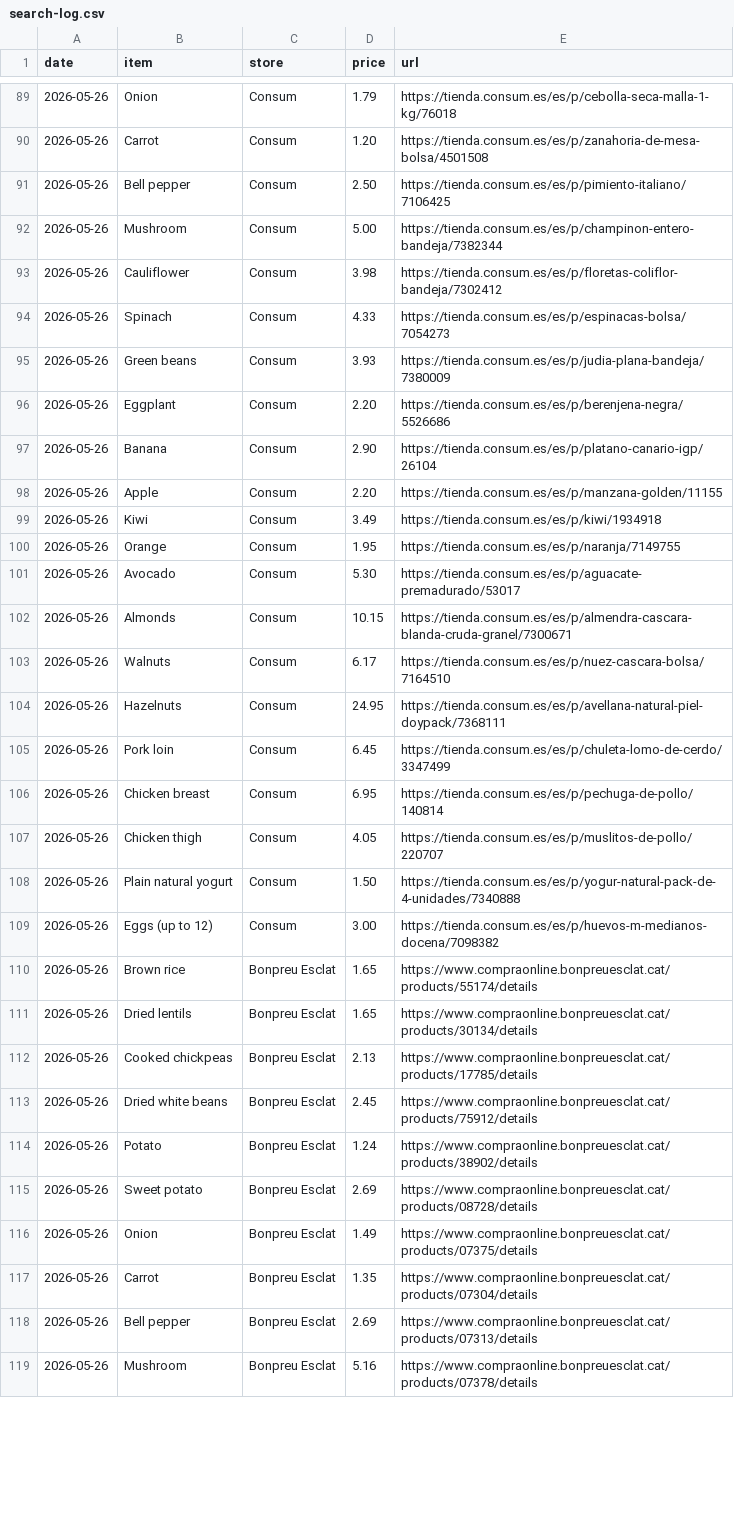
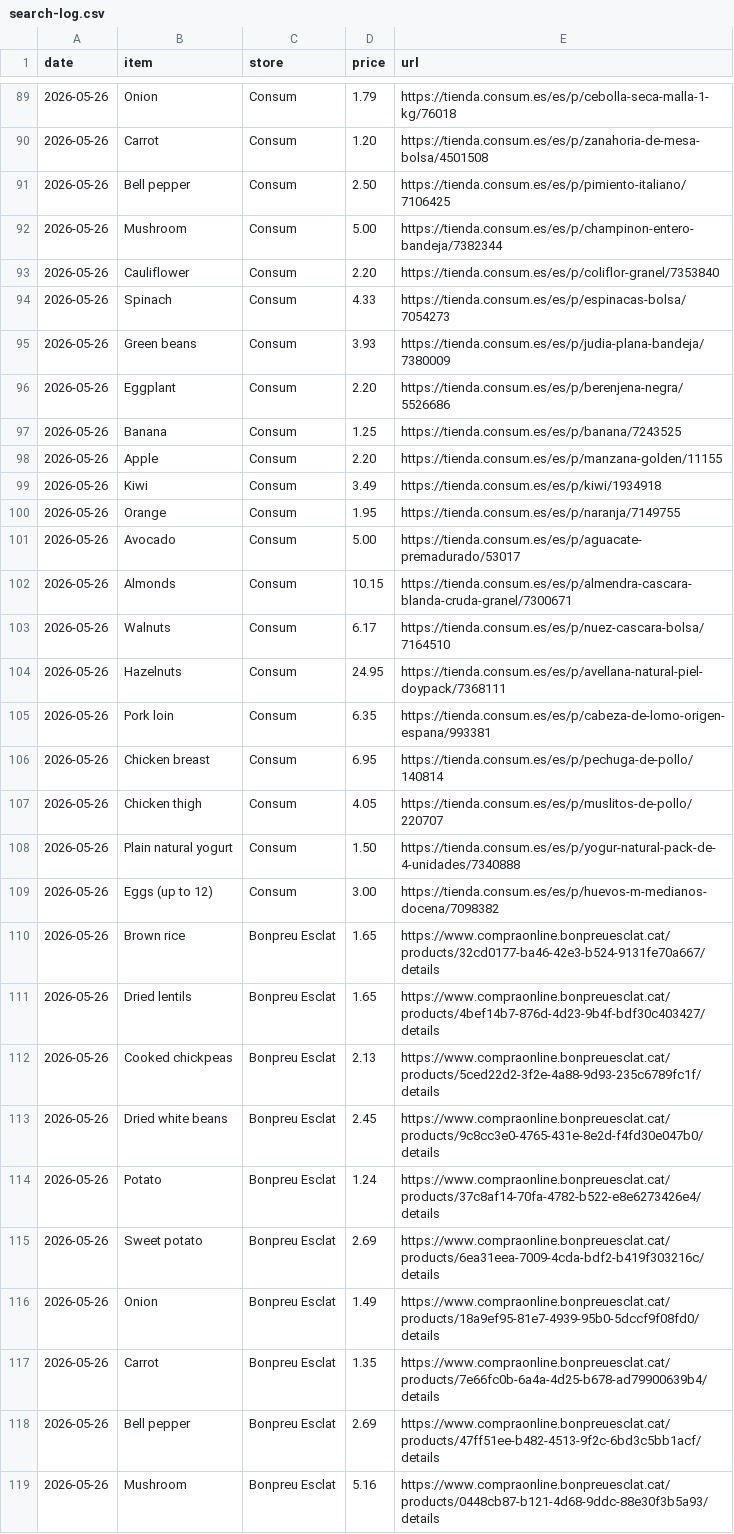
Before and after one commit to terencicp/supermarket-price-tracker, a CSV file: search-log.csv, drawn as a sheet; only a part is shown, gaps mark what is left out; the diff covers the shown part only.

```diff
--- a/search-log.csv
+++ b/search-log.csv
@@ -92,3 +92,3 @@ date,item,store,price,url
 2026-05-26,Mushroom,Consum,5.00,https://tienda.consum.es/es/p/champinon-entero-bandeja/7382344
-2026-05-26,Cauliflower,Consum,3.98,https://tienda.consum.es/es/p/floretas-coliflor-bandeja/7302412
+2026-05-26,Cauliflower,Consum,2.20,https://tienda.consum.es/es/p/coliflor-granel/7353840
 2026-05-26,Spinach,Consum,4.33,https://tienda.consum.es/es/p/espinacas-bolsa/7054273
@@ -96,3 +96,3 @@ date,item,store,price,url
 2026-05-26,Eggplant,Consum,2.20,https://tienda.consum.es/es/p/berenjena-negra/5526686
-2026-05-26,Banana,Consum,2.90,https://tienda.consum.es/es/p/platano-canario-igp/26104
+2026-05-26,Banana,Consum,1.25,https://tienda.consum.es/es/p/banana/7243525
 2026-05-26,Apple,Consum,2.20,https://tienda.consum.es/es/p/manzana-golden/11155
@@ -100,3 +100,3 @@ date,item,store,price,url
 2026-05-26,Orange,Consum,1.95,https://tienda.consum.es/es/p/naranja/7149755
-2026-05-26,Avocado,Consum,5.30,https://tienda.consum.es/es/p/aguacate-premadurado/53017
+2026-05-26,Avocado,Consum,5.00,https://tienda.consum.es/es/p/aguacate-premadurado/53017
 2026-05-26,Almonds,Consum,10.15,https://tienda.consum.es/es/p/almendra-cascara-blanda-cruda-granel/7300671
@@ -104,3 +104,3 @@ date,item,store,price,url
 2026-05-26,Hazelnuts,Consum,24.95,https://tienda.consum.es/es/p/avellana-natural-piel-doypack/7368111
-2026-05-26,Pork loin,Consum,6.45,https://tienda.consum.es/es/p/chuleta-lomo-de-cerdo/3347499
+2026-05-26,Pork loin,Consum,6.35,https://tienda.consum.es/es/p/cabeza-de-lomo-origen-espana/993381
 2026-05-26,Chicken breast,Consum,6.95,https://tienda.consum.es/es/p/pechuga-de-pollo/140814
@@ -109,11 +109,11 @@ date,item,store,price,url
 2026-05-26,Eggs (up to 12),Consum,3.00,https://tienda.consum.es/es/p/huevos-m-medianos-docena/7098382
-2026-05-26,Brown rice,Bonpreu Esclat,1.65,https://www.compraonline.bonpreuesclat.cat/products/55174/details
-2026-05-26,Dried lentils,Bonpreu Esclat,1.65,https://www.compraonline.bonpreuesclat.cat/products/30134/details
-2026-05-26,Cooked chickpeas,Bonpreu Esclat,2.13,https://www.compraonline.bonpreuesclat.cat/products/17785/details
-2026-05-26,Dried white beans,Bonpreu Esclat,2.45,https://www.compraonline.bonpreuesclat.cat/products/75912/details
-2026-05-26,Potato,Bonpreu Esclat,1.24,https://www.compraonline.bonpreuesclat.cat/products/38902/details
-2026-05-26,Sweet potato,Bonpreu Esclat,2.69,https://www.compraonline.bonpreuesclat.cat/products/08728/details
-2026-05-26,Onion,Bonpreu Esclat,1.49,https://www.compraonline.bonpreuesclat.cat/products/07375/details
-2026-05-26,Carrot,Bonpreu Esclat,1.35,https://www.compraonline.bonpreuesclat.cat/products/07304/details
-2026-05-26,Bell pepper,Bonpreu Esclat,2.69,https://www.compraonline.bonpreuesclat.cat/products/07313/details
-2026-05-26,Mushroom,Bonpreu Esclat,5.16,https://www.compraonline.bonpreuesclat.cat/products/07378/details
+2026-05-26,Brown rice,Bonpreu Esclat,1.65,https://www.compraonline.bonpreuesclat.cat/products/32cd0177-ba46-42e3-b524-9131fe70a667/details
+2026-05-26,Dried lentils,Bonpreu Esclat,1.65,https://www.compraonline.bonpreuesclat.cat/products/4bef14b7-876d-4d23-9b4f-bdf30c403427/details
+2026-05-26,Cooked chickpeas,Bonpreu Esclat,2.13,https://www.compraonline.bonpreuesclat.cat/products/5ced22d2-3f2e-4a88-9d93-235c6789fc1f/details
+2026-05-26,Dried white beans,Bonpreu Esclat,2.45,https://www.compraonline.bonpreuesclat.cat/products/9c8cc3e0-4765-431e-8e2d-f4fd30e047b0/details
+2026-05-26,Potato,Bonpreu Esclat,1.24,https://www.compraonline.bonpreuesclat.cat/products/37c8af14-70fa-4782-b522-e8e6273426e4/details
+2026-05-26,Sweet potato,Bonpreu Esclat,2.69,https://www.compraonline.bonpreuesclat.cat/products/6ea31eea-7009-4cda-bdf2-b419f303216c/details
+2026-05-26,Onion,Bonpreu Esclat,1.49,https://www.compraonline.bonpreuesclat.cat/products/18a9ef95-81e7-4939-95b0-5dccf9f08fd0/details
+2026-05-26,Carrot,Bonpreu Esclat,1.35,https://www.compraonline.bonpreuesclat.cat/products/7e66fc0b-6a4a-4d25-b678-ad79900639b4/details
+2026-05-26,Bell pepper,Bonpreu Esclat,2.69,https://www.compraonline.bonpreuesclat.cat/products/47ff51ee-b482-4513-9f2c-6bd3c5bb1acf/details
+2026-05-26,Mushroom,Bonpreu Esclat,5.16,https://www.compraonline.bonpreuesclat.cat/products/0448cb87-b121-4d68-9ddc-88e30f3b5a93/details
```
Also changed, not shown: 121 edited cells elsewhere in this file, category-avg.csv, prices.csv, 3 other files.
